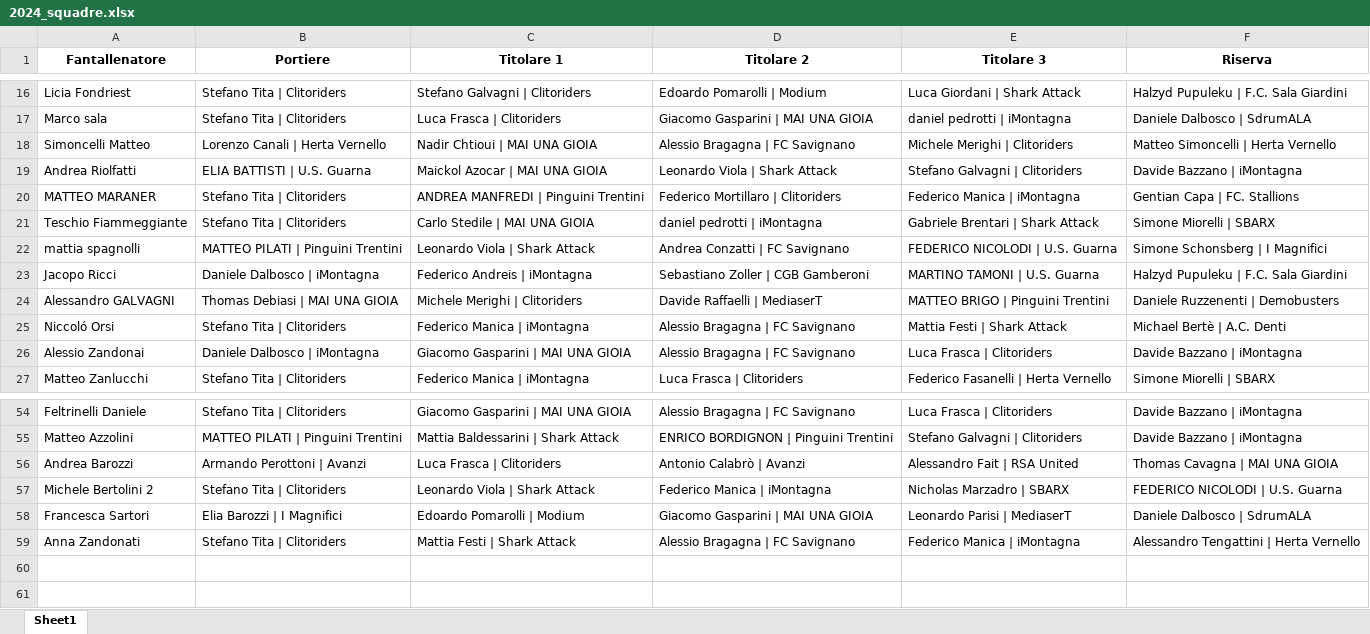
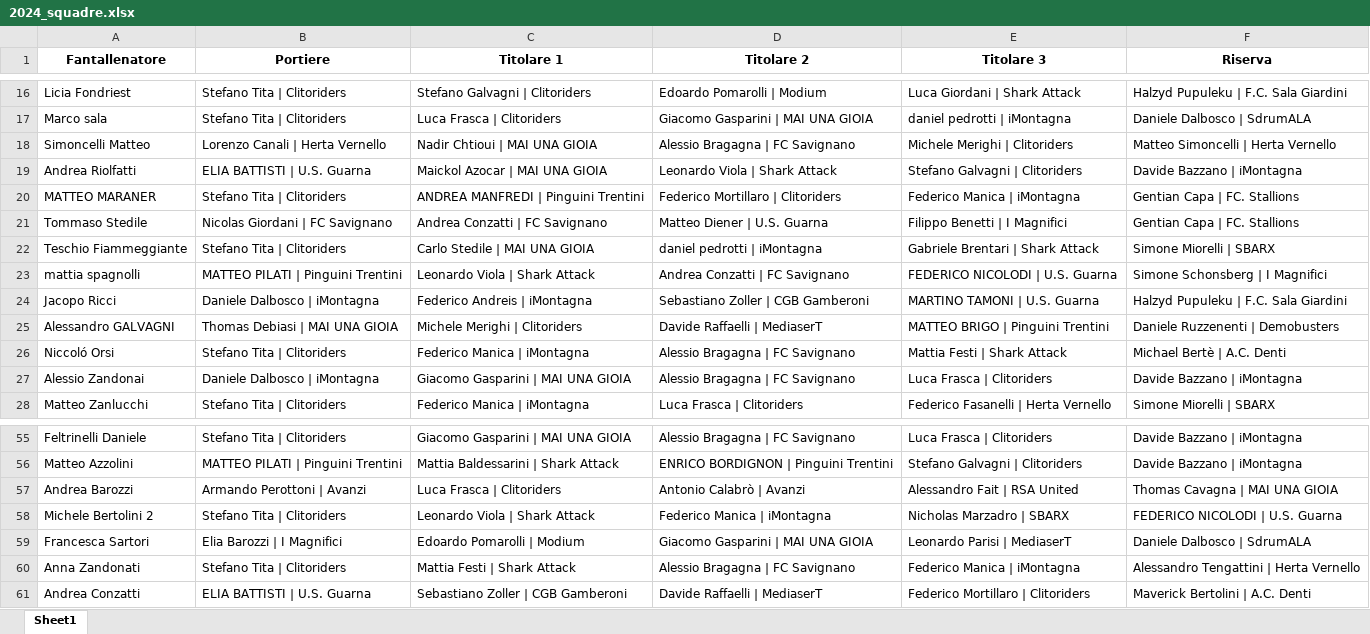
Before and after one commit to chumpblocckami/fantacalciosplash_lizzana, an Excel workbook: assets/2024_squadre.xlsx, sheet Sheet1, drawn as a sheet; only a part is shown, gaps mark what is left out; values as stored, in another font and other column widths than the file's, no borders; the diff names each change by its address in the sheet, - before the commit and + after, or states it on an @@ line.

Commit message:
feat: added Andrea Conzatti team

```diff
--- a/assets/2024_squadre.xlsx (sheet Sheet1)
+++ b/assets/2024_squadre.xlsx (sheet Sheet1)
+row 21: Tommaso Stedile | Nicolas Giordani | FC Savignano | Andrea Conzatti | FC Savignano | Matteo Diener | U.S. Guarna | Filippo Benetti | I Magnifici | Gentian Capa | FC. Stallions
+row 61: Andrea Conzatti | ELIA BATTISTI | U.S. Guarna | Sebastiano Zoller | CGB Gamberoni | Davide Raffaelli | MediaserT | Federico Mortillaro | Clitoriders | Maverick Bertolini | A.C. Denti
```
